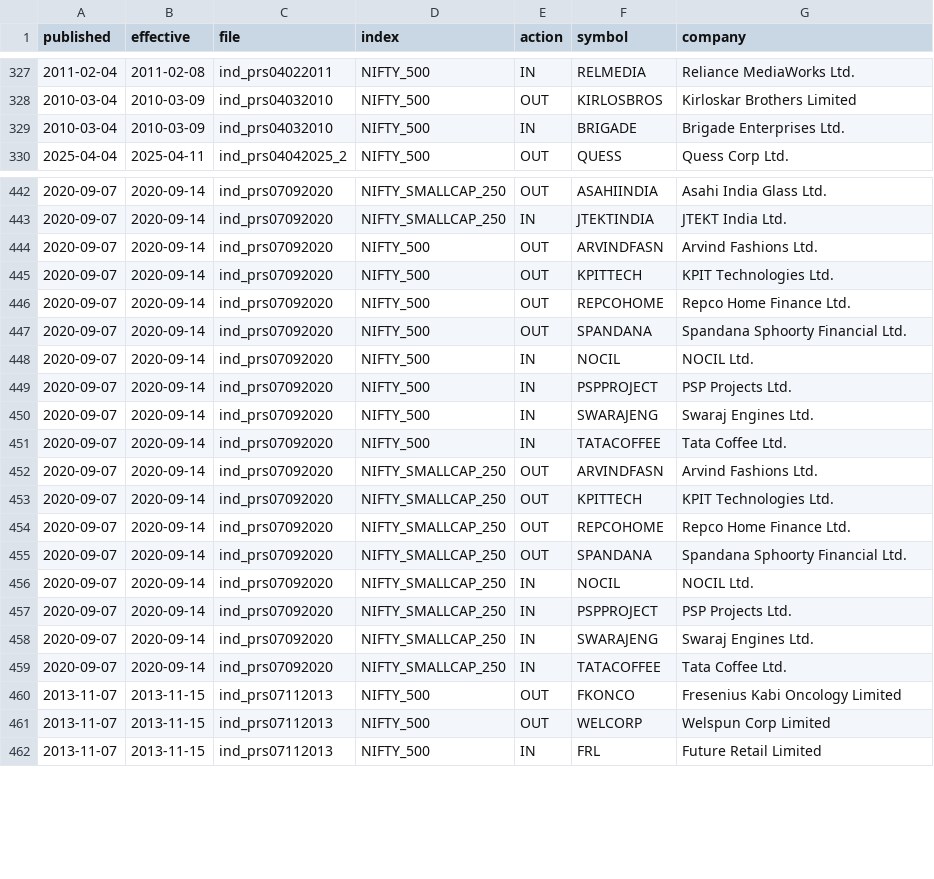
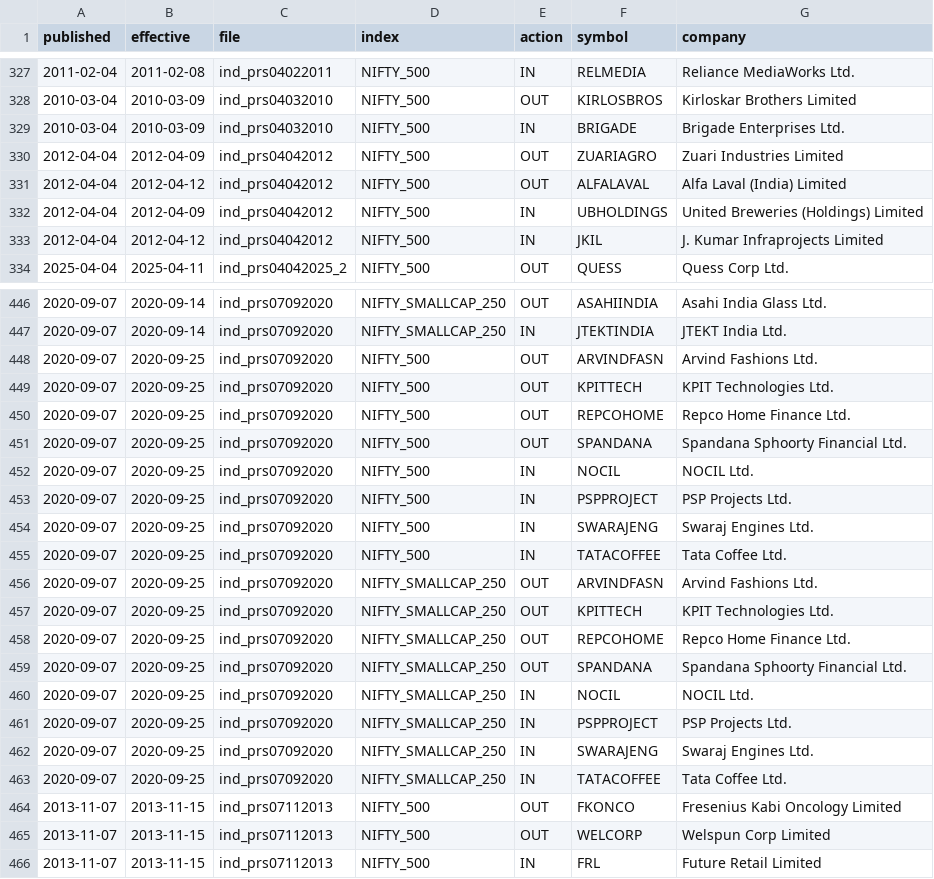
Before and after one commit to Pareshking/Paresh, a CSV file: nse_index_rebuild/events_raw.csv, drawn as a sheet; only a part is shown, gaps mark what is left out; the diff covers the shown part only.

```diff
--- a/nse_index_rebuild/events_raw.csv
+++ b/nse_index_rebuild/events_raw.csv
@@ -329,2 +329,6 @@ published,effective,file,index,action,symbol,company
 2010-03-04,2010-03-09,ind_prs04032010,NIFTY_500,IN,BRIGADE,Brigade Enterprises Ltd.
+2012-04-04,2012-04-09,ind_prs04042012,NIFTY_500,OUT,ZUARIAGRO,Zuari Industries Limited
+2012-04-04,2012-04-12,ind_prs04042012,NIFTY_500,OUT,ALFALAVAL,Alfa Laval (India) Limited
+2012-04-04,2012-04-09,ind_prs04042012,NIFTY_500,IN,UBHOLDINGS,United Breweries (Holdings) Limited
+2012-04-04,2012-04-12,ind_prs04042012,NIFTY_500,IN,JKIL,J. Kumar Infraprojects Limited
 2025-04-04,2025-04-11,ind_prs04042025_2,NIFTY_500,OUT,QUESS,Quess Corp Ltd.
@@ -443,18 +447,18 @@ published,effective,file,index,action,symbol,company
 2020-09-07,2020-09-14,ind_prs07092020,NIFTY_SMALLCAP_250,IN,JTEKTINDIA,JTEKT India Ltd.
-2020-09-07,2020-09-14,ind_prs07092020,NIFTY_500,OUT,ARVINDFASN,Arvind Fashions Ltd.
-2020-09-07,2020-09-14,ind_prs07092020,NIFTY_500,OUT,KPITTECH,KPIT Technologies Ltd.
-2020-09-07,2020-09-14,ind_prs07092020,NIFTY_500,OUT,REPCOHOME,Repco Home Finance Ltd.
-2020-09-07,2020-09-14,ind_prs07092020,NIFTY_500,OUT,SPANDANA,Spandana Sphoorty Financial Ltd.
-2020-09-07,2020-09-14,ind_prs07092020,NIFTY_500,IN,NOCIL,NOCIL Ltd.
-2020-09-07,2020-09-14,ind_prs07092020,NIFTY_500,IN,PSPPROJECT,PSP Projects Ltd.
-2020-09-07,2020-09-14,ind_prs07092020,NIFTY_500,IN,SWARAJENG,Swaraj Engines Ltd.
-2020-09-07,2020-09-14,ind_prs07092020,NIFTY_500,IN,TATACOFFEE,Tata Coffee Ltd.
-2020-09-07,2020-09-14,ind_prs07092020,NIFTY_SMALLCAP_250,OUT,ARVINDFASN,Arvind Fashions Ltd.
-2020-09-07,2020-09-14,ind_prs07092020,NIFTY_SMALLCAP_250,OUT,KPITTECH,KPIT Technologies Ltd.
-2020-09-07,2020-09-14,ind_prs07092020,NIFTY_SMALLCAP_250,OUT,REPCOHOME,Repco Home Finance Ltd.
-2020-09-07,2020-09-14,ind_prs07092020,NIFTY_SMALLCAP_250,OUT,SPANDANA,Spandana Sphoorty Financial Ltd.
-2020-09-07,2020-09-14,ind_prs07092020,NIFTY_SMALLCAP_250,IN,NOCIL,NOCIL Ltd.
-2020-09-07,2020-09-14,ind_prs07092020,NIFTY_SMALLCAP_250,IN,PSPPROJECT,PSP Projects Ltd.
-2020-09-07,2020-09-14,ind_prs07092020,NIFTY_SMALLCAP_250,IN,SWARAJENG,Swaraj Engines Ltd.
-2020-09-07,2020-09-14,ind_prs07092020,NIFTY_SMALLCAP_250,IN,TATACOFFEE,Tata Coffee Ltd.
+2020-09-07,2020-09-25,ind_prs07092020,NIFTY_500,OUT,ARVINDFASN,Arvind Fashions Ltd.
+2020-09-07,2020-09-25,ind_prs07092020,NIFTY_500,OUT,KPITTECH,KPIT Technologies Ltd.
+2020-09-07,2020-09-25,ind_prs07092020,NIFTY_500,OUT,REPCOHOME,Repco Home Finance Ltd.
+2020-09-07,2020-09-25,ind_prs07092020,NIFTY_500,OUT,SPANDANA,Spandana Sphoorty Financial Ltd.
+2020-09-07,2020-09-25,ind_prs07092020,NIFTY_500,IN,NOCIL,NOCIL Ltd.
+2020-09-07,2020-09-25,ind_prs07092020,NIFTY_500,IN,PSPPROJECT,PSP Projects Ltd.
+2020-09-07,2020-09-25,ind_prs07092020,NIFTY_500,IN,SWARAJENG,Swaraj Engines Ltd.
+2020-09-07,2020-09-25,ind_prs07092020,NIFTY_500,IN,TATACOFFEE,Tata Coffee Ltd.
+2020-09-07,2020-09-25,ind_prs07092020,NIFTY_SMALLCAP_250,OUT,ARVINDFASN,Arvind Fashions Ltd.
+2020-09-07,2020-09-25,ind_prs07092020,NIFTY_SMALLCAP_250,OUT,KPITTECH,KPIT Technologies Ltd.
+2020-09-07,2020-09-25,ind_prs07092020,NIFTY_SMALLCAP_250,OUT,REPCOHOME,Repco Home Finance Ltd.
+2020-09-07,2020-09-25,ind_prs07092020,NIFTY_SMALLCAP_250,OUT,SPANDANA,Spandana Sphoorty Financial Ltd.
+2020-09-07,2020-09-25,ind_prs07092020,NIFTY_SMALLCAP_250,IN,NOCIL,NOCIL Ltd.
+2020-09-07,2020-09-25,ind_prs07092020,NIFTY_SMALLCAP_250,IN,PSPPROJECT,PSP Projects Ltd.
+2020-09-07,2020-09-25,ind_prs07092020,NIFTY_SMALLCAP_250,IN,SWARAJENG,Swaraj Engines Ltd.
+2020-09-07,2020-09-25,ind_prs07092020,NIFTY_SMALLCAP_250,IN,TATACOFFEE,Tata Coffee Ltd.
 2013-11-07,2013-11-15,ind_prs07112013,NIFTY_500,OUT,FKONCO,Fresenius Kabi Oncology Limited
```
Also changed, not shown: 38 edited cells elsewhere in this file, nse_index_rebuild/rules/ambiguities.csv, nse_index_rebuild/rules/name_symbol_map.csv, 29 other files.
